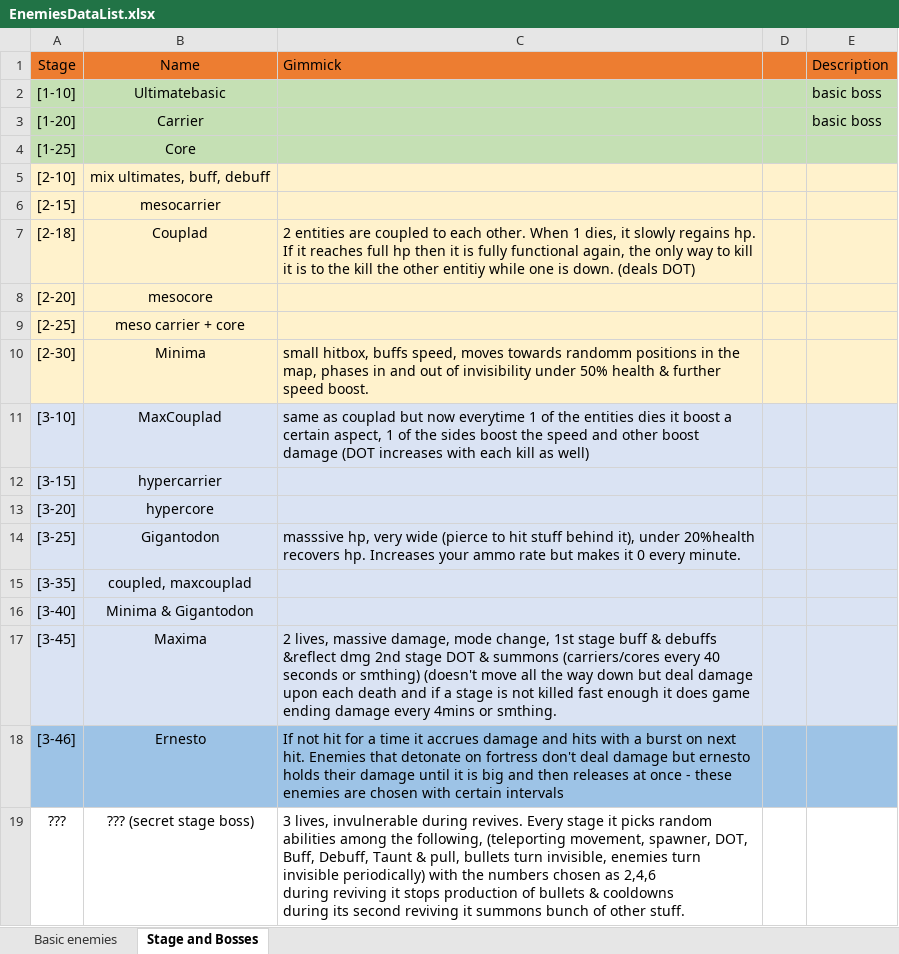
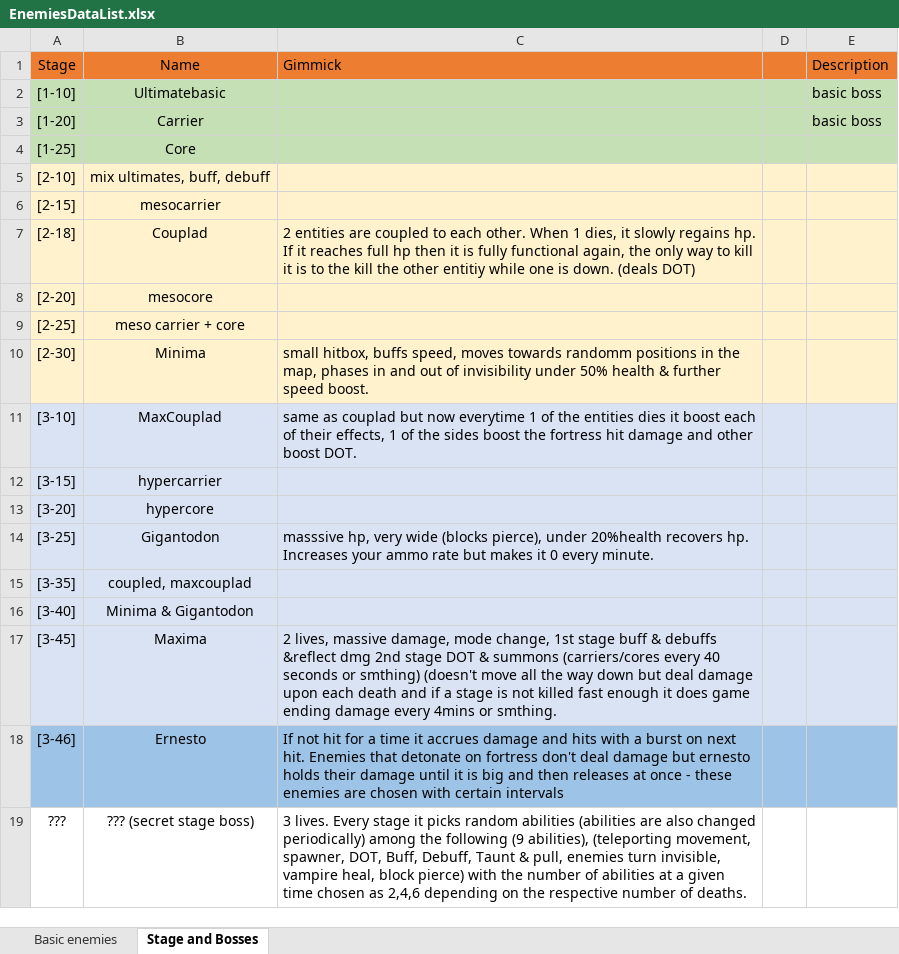
Before and after one commit to mmmmmapplepie/BombShootingGameAndroid, an Excel workbook: BombShootDown/Assets/Templates/Enemies/EnemiesDataList.xlsx, sheet Stage and Bosses, drawn as a sheet; values as stored, in another font and other column widths than the file's, no borders; ↵ is a line break in a cell; the diff names each change by its address in the sheet, - before the commit and + after, or states it on an @@ line.

```diff
--- a/BombShootDown/Assets/Templates/Enemies/EnemiesDataList.xlsx (sheet Stage and Bosses)
+++ b/BombShootDown/Assets/Templates/Enemies/EnemiesDataList.xlsx (sheet Stage and Bosses)
-C11 (Gimmick): …it boost a certain aspect, 1 of the sides boost the speed and other boost damage (DOT increases with each kill as well)
+C11 (Gimmick): …it boost each of their effects, 1 of the sides boost the fortress hit damage and other boost DOT.
-C14 (Gimmick): …very wide (pierce to hit stuff behind it), under 20%health…
+C14 (Gimmick): …very wide (blocks pierce), under 20%health…
-C19 (Gimmick): 3 lives, invulnerable during revives. Every stage it picks random abilities among the following, (teleporting movement, spawner, DOT, Buff, Debuff, Taunt & pull, bullets turn invisible, enemies turn invisible periodically) with the numbers chosen as 2,4,6 ↵ during reviving it stops production of bullets & cooldowns ↵ during its second reviving it summons bunch of other stuff.
+C19 (Gimmick): 3 lives. Every stage it picks random abilities (abilities are also changed periodically) among the following (9 abilities), (teleporting movement, spawner, DOT, Buff, Debuff, Taunt & pull, enemies turn invisible, vampire heal, block pierce) with the number of abilities at a given time chosen as 2,4,6 depending on the respective number of deaths.
```
Also changed, not shown: 7 other files.
